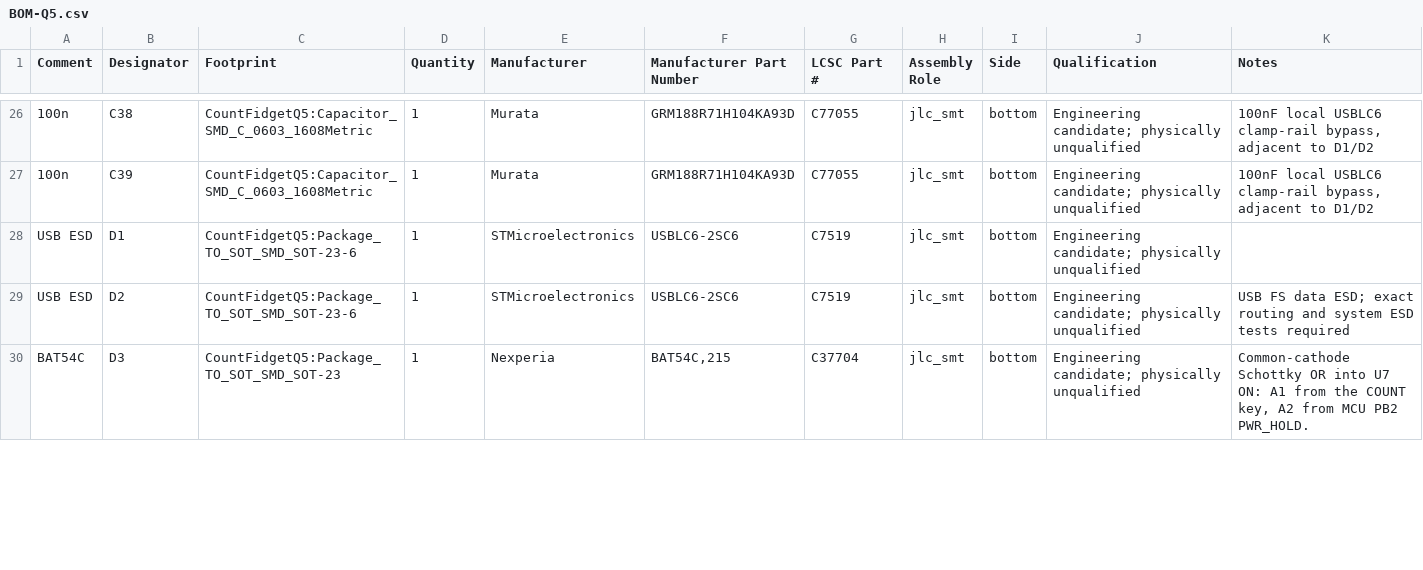
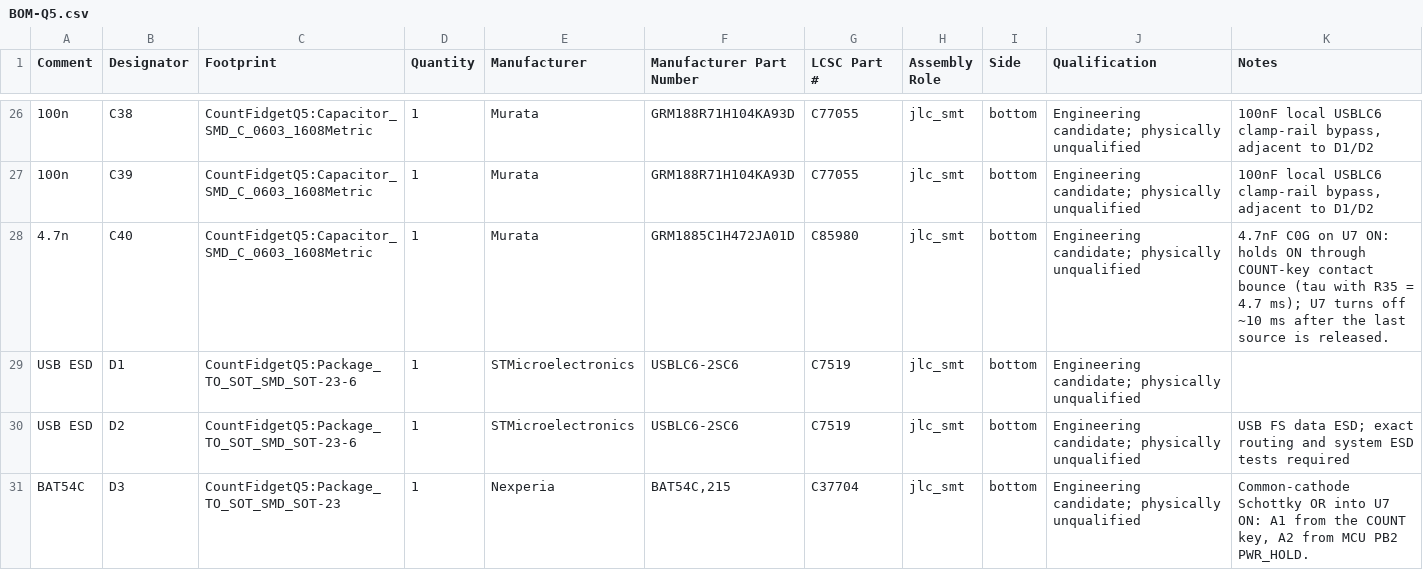
Before and after one commit to dudgeon/count-fidget, a CSV file: procurement/q5/BOM-Q5.csv, drawn as a sheet; only a part is shown, gaps mark what is left out; the diff covers the shown part only; the diff names each change by its address in the sheet, - before the commit and + after, or states it on an @@ line.

```diff
--- a/procurement/q5/BOM-Q5.csv
+++ b/procurement/q5/BOM-Q5.csv
+row 28: 4.7n | C40 | CountFidgetQ5:Capacitor_SMD_C_0603_1608Metric | 1 | Murata | GRM1885C1H472JA01D | C85980 | jlc_smt | bottom | Engineering candidate; physically unqualified | 4.7nF C0G on U7 ON: holds ON through COUNT-key contact bounce (tau with R35 = 4.7 ms); U7 turns off ~10 ms after the last source is released.
```
Also changed, not shown: 4 added rows and 13 edited cells elsewhere in this file, procurement/q5/BOM-PCBA-Q5.csv, procurement/q5/HOME-COMPLETION-Q5.csv, 39 other files.
